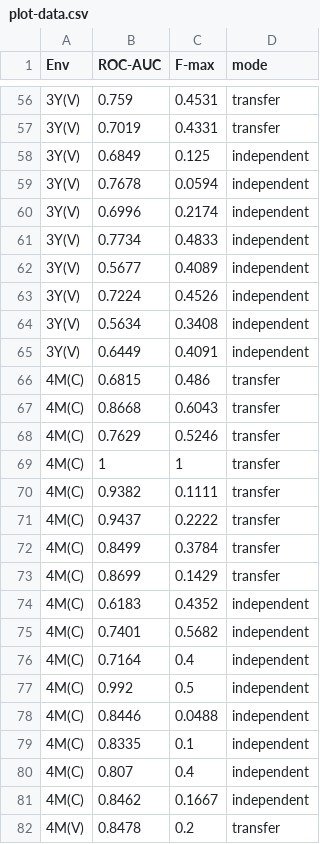
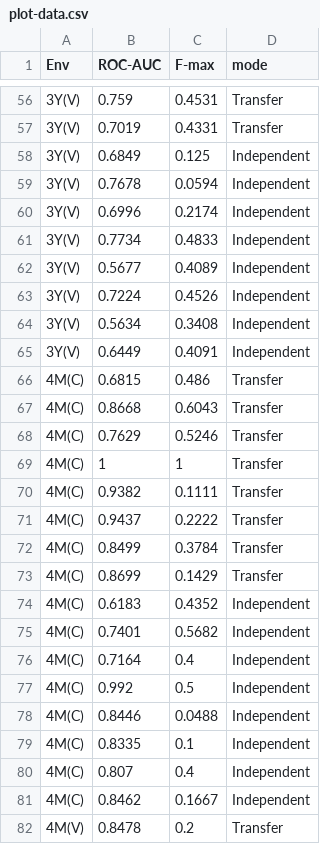
Before and after one commit to LudensZhang/5infant_analysis, a CSV file: 8folds/plot-data.csv, drawn as a sheet; only a part is shown, gaps mark what is left out; the diff covers the shown part only.

```diff
--- a/8folds/plot-data.csv
+++ b/8folds/plot-data.csv
@@ -56,27 +56,27 @@ Env,ROC-AUC,F-max,mode
-3Y(V),0.759,0.4531,transfer
-3Y(V),0.7019,0.4331,transfer
-3Y(V),0.6849,0.125,independent
-3Y(V),0.7678,0.0594,independent
-3Y(V),0.6996,0.2174,independent
-3Y(V),0.7734,0.4833,independent
-3Y(V),0.5677,0.4089,independent
-3Y(V),0.7224,0.4526,independent
-3Y(V),0.5634,0.3408,independent
-3Y(V),0.6449,0.4091,independent
-4M(C),0.6815,0.486,transfer
-4M(C),0.8668,0.6043,transfer
-4M(C),0.7629,0.5246,transfer
-4M(C),1,1,transfer
-4M(C),0.9382,0.1111,transfer
-4M(C),0.9437,0.2222,transfer
-4M(C),0.8499,0.3784,transfer
-4M(C),0.8699,0.1429,transfer
-4M(C),0.6183,0.4352,independent
-4M(C),0.7401,0.5682,independent
-4M(C),0.7164,0.4,independent
-4M(C),0.992,0.5,independent
-4M(C),0.8446,0.0488,independent
-4M(C),0.8335,0.1,independent
-4M(C),0.807,0.4,independent
-4M(C),0.8462,0.1667,independent
-4M(V),0.8478,0.2,transfer
+3Y(V),0.759,0.4531,Transfer
+3Y(V),0.7019,0.4331,Transfer
+3Y(V),0.6849,0.125,Independent
+3Y(V),0.7678,0.0594,Independent
+3Y(V),0.6996,0.2174,Independent
+3Y(V),0.7734,0.4833,Independent
+3Y(V),0.5677,0.4089,Independent
+3Y(V),0.7224,0.4526,Independent
+3Y(V),0.5634,0.3408,Independent
+3Y(V),0.6449,0.4091,Independent
+4M(C),0.6815,0.486,Transfer
+4M(C),0.8668,0.6043,Transfer
+4M(C),0.7629,0.5246,Transfer
+4M(C),1,1,Transfer
+4M(C),0.9382,0.1111,Transfer
+4M(C),0.9437,0.2222,Transfer
+4M(C),0.8499,0.3784,Transfer
+4M(C),0.8699,0.1429,Transfer
+4M(C),0.6183,0.4352,Independent
+4M(C),0.7401,0.5682,Independent
+4M(C),0.7164,0.4,Independent
+4M(C),0.992,0.5,Independent
+4M(C),0.8446,0.0488,Independent
+4M(C),0.8335,0.1,Independent
+4M(C),0.807,0.4,Independent
+4M(C),0.8462,0.1667,Independent
+4M(V),0.8478,0.2,Transfer
```
Also changed, not shown: 147 edited cells elsewhere in this file, 3 other files.
